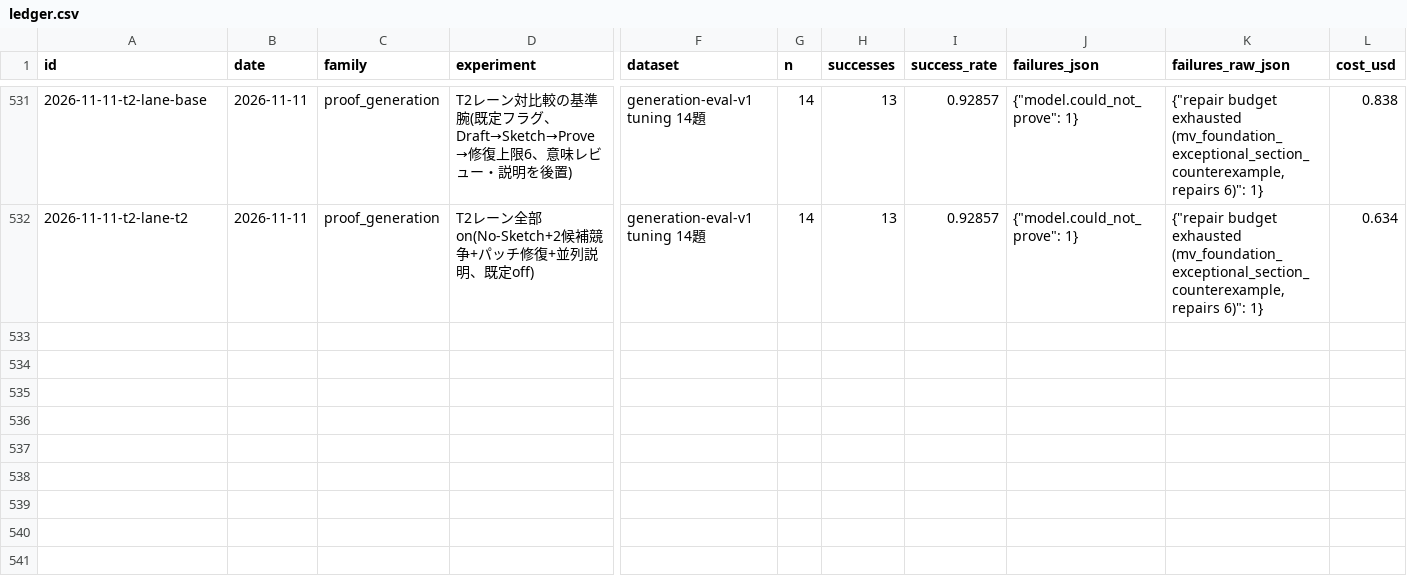
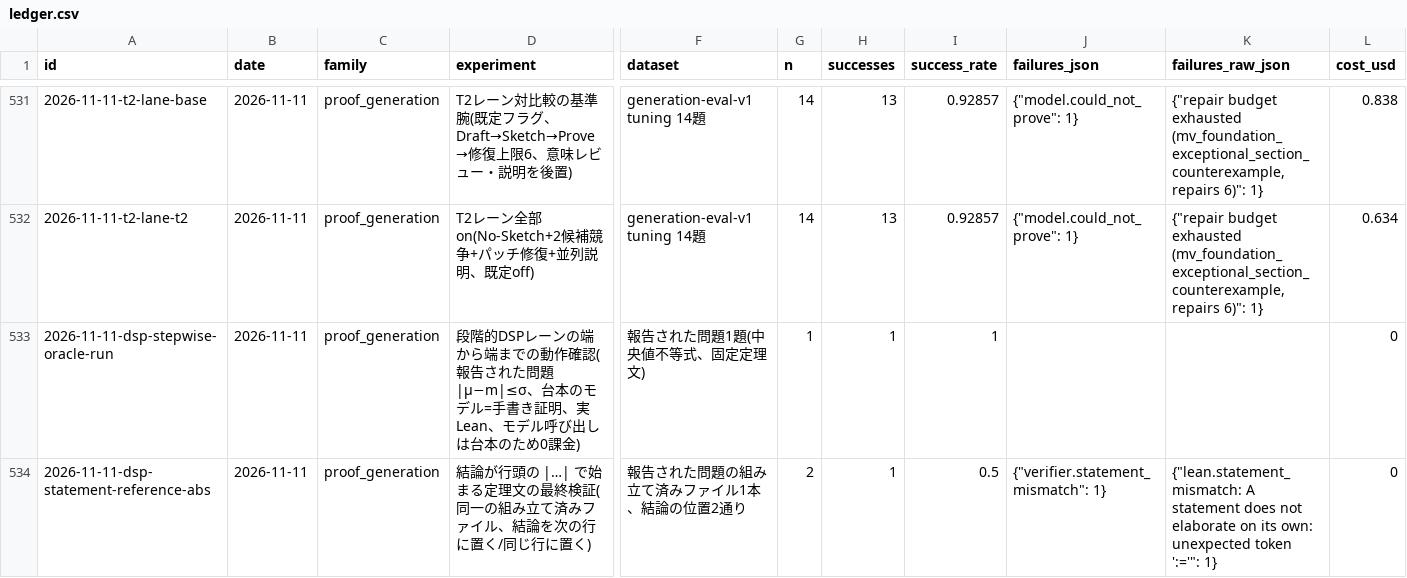
Before and after one commit to AtsushiHosaka/pals, a CSV file: docs/quality-ledger/ledger.csv, drawn as a sheet; only a part is shown, gaps mark what is left out; rows hold the shown columns only; the diff names each change by its address in the sheet, - before the commit and + after, or states it on an @@ line.

```diff
--- a/docs/quality-ledger/ledger.csv
+++ b/docs/quality-ledger/ledger.csv
+row 533: 2026-11-11-dsp-stepwise-oracle-run | 2026-11-11 | proof_generation | 段階的DSPレーンの端から端までの動作確認(報告された問題 |μ−m|≤σ、台本のモデル=手書き証明、実Lean、モデル呼び出しは台本のため0課金) | 報告された問題1題(中央値不等式、固定定理文) | 1 | 1 | 1 |  |  | 0
+row 534: 2026-11-11-dsp-statement-reference-abs | 2026-11-11 | proof_generation | 結論が行頭の |…| で始まる定理文の最終検証(同一の組み立て済みファイル、結論を次の行に置く/同じ行に置く) | 報告された問題の組み立て済みファイル1本、結論の位置2通り | 2 | 1 | 0.5 | {"verifier.statement_mismatch": 1} | {"lean.statement_mismatch: A statement does not elaborate on its own: unexpected token ':='": 1} | 0
```
Also changed, not shown: 3 other files.
